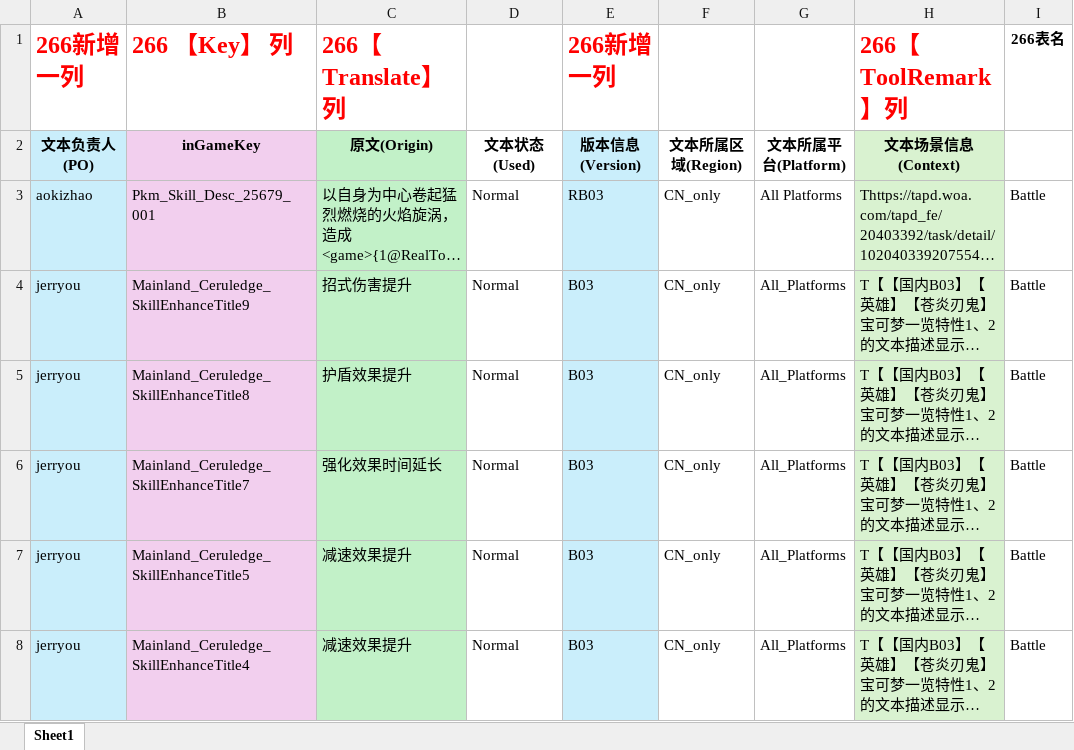
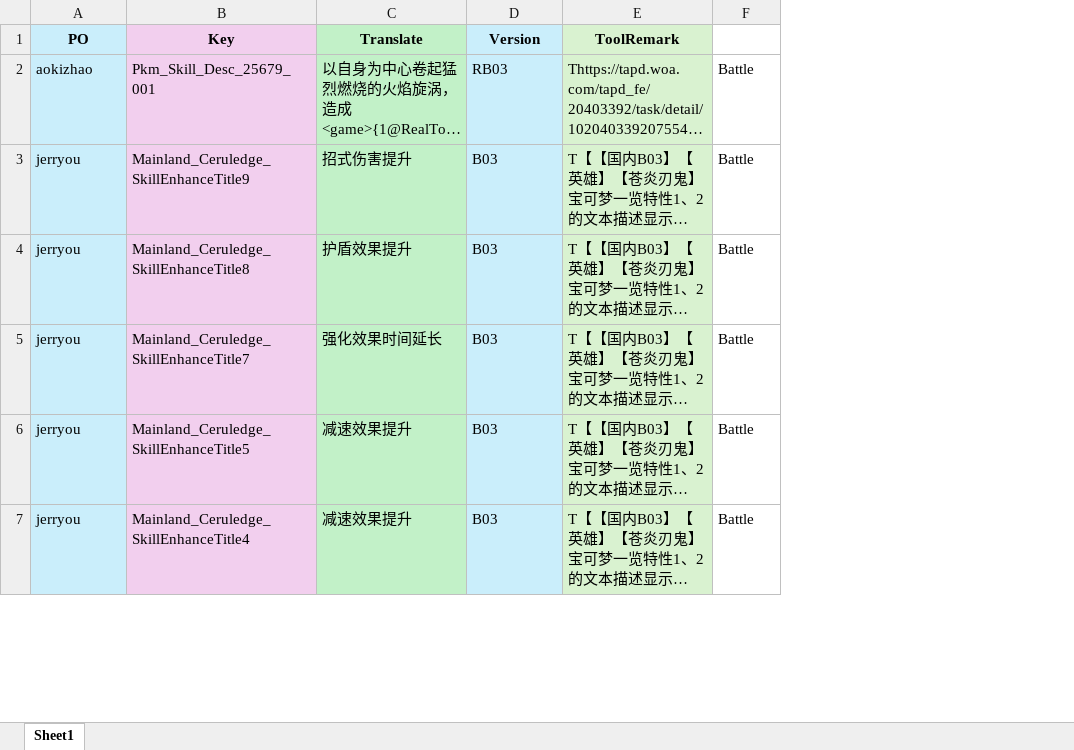
Before and after one commit to sorryzcc/find_missing_keys, an Excel workbook: batterXS.xlsx, sheet Sheet1, drawn as a sheet; only a part is shown; long unchanged cells end in …; values as stored, in another font and other column widths than the file's, no borders; removed rows and columns are numbered as before the commit, all else as after; the diff names each change by its address in the sheet, - before the commit and + after, or states it on an @@ line.

Commit message:
modify 表格

```diff
--- a/batterXS.xlsx (sheet Sheet1)
+++ b/batterXS.xlsx (sheet Sheet1)
-column D, rows 3-8: all Normal
-column F, rows 3-8: all CN_only
-column G, rows 3-8: All Platforms | All_Platforms | All_Platforms | All_Platforms | All_Platforms | All_Platforms
-row 1: 266新增一列 | 266 【Key】 列 | 266【Translate】列 |  | 266新增一列 |  |  | 266【ToolRemark】列 | 266表名
-row 2: 文本负责人(PO) | inGameKey | 原文(Origin) | 文本状态(Used) | 版本信息(Version) | 文本所属区域(Region) | 文本所属平台(Platform) | 文本场景信息(Context)
+row 1: PO | Key | Translate | Version | ToolRemark
```
